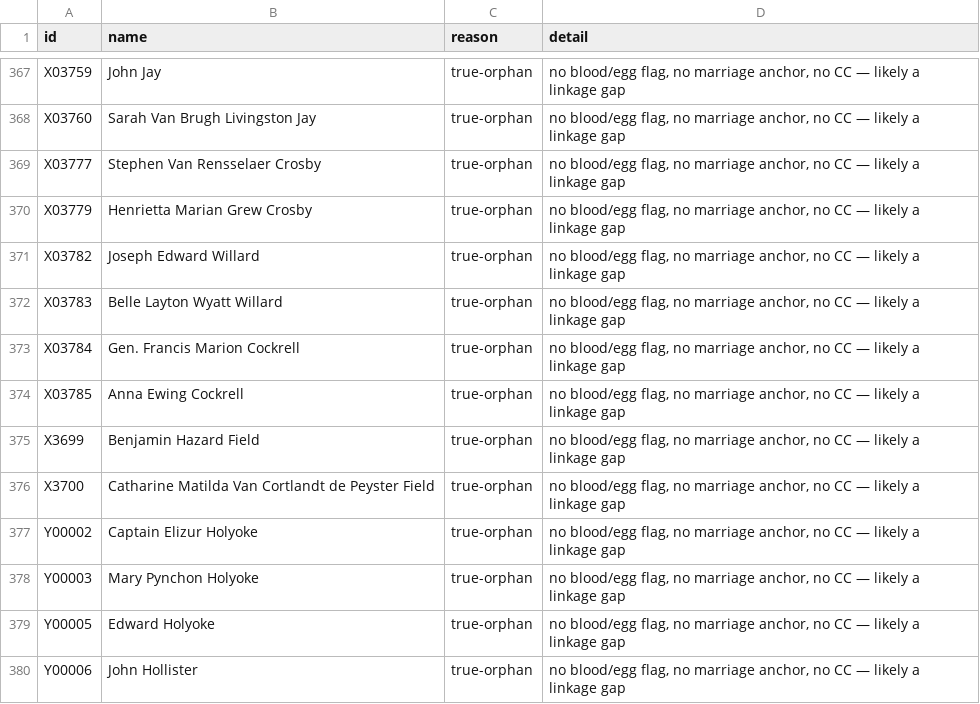
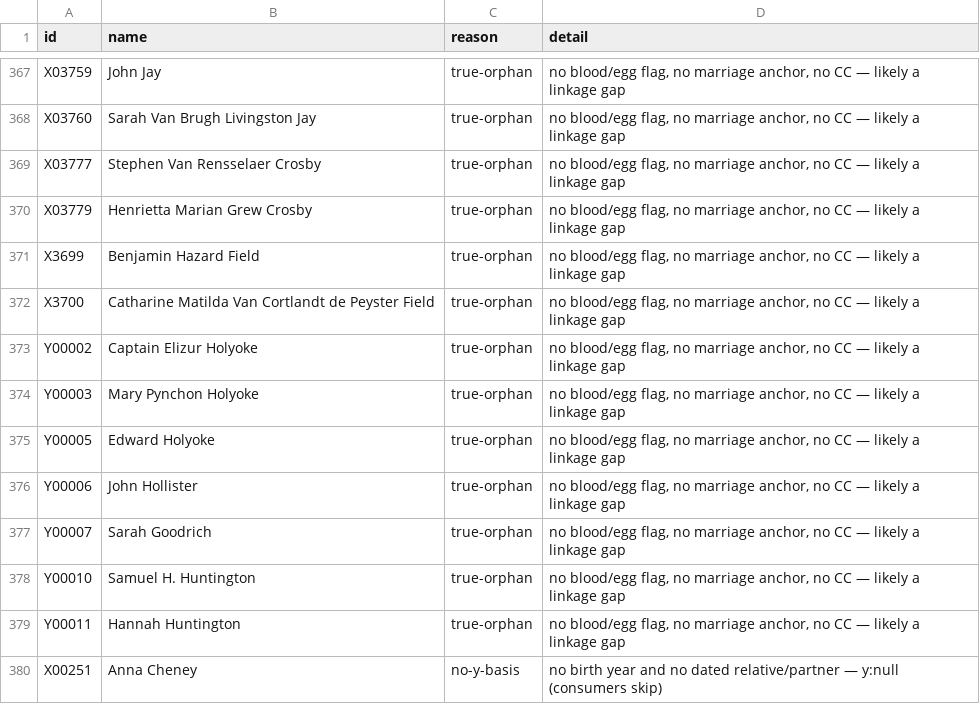
Before and after one commit to 35degrees/hookerfamily041726, a TSV file: seating-anomalies.tsv, drawn as a sheet; only a part is shown, gaps mark what is left out; the shorter side is filled out with more unchanged rows; the diff names each change by its address in the sheet, - before the commit and + after, or states it on an @@ line.

```diff
--- a/seating-anomalies.tsv
+++ b/seating-anomalies.tsv
-row 371: X03782 | Joseph Edward Willard | true-orphan | no blood/egg flag, no marriage anchor, no CC — likely a linkage gap
-row 372: X03783 | Belle Layton Wyatt Willard | true-orphan | no blood/egg flag, no marriage anchor, no CC — likely a linkage gap
-row 373: X03784 | Gen. Francis Marion Cockrell | true-orphan | no blood/egg flag, no marriage anchor, no CC — likely a linkage gap
-row 374: X03785 | Anna Ewing Cockrell | true-orphan | no blood/egg flag, no marriage anchor, no CC — likely a linkage gap
```
Also changed, not shown: 2 other files.
